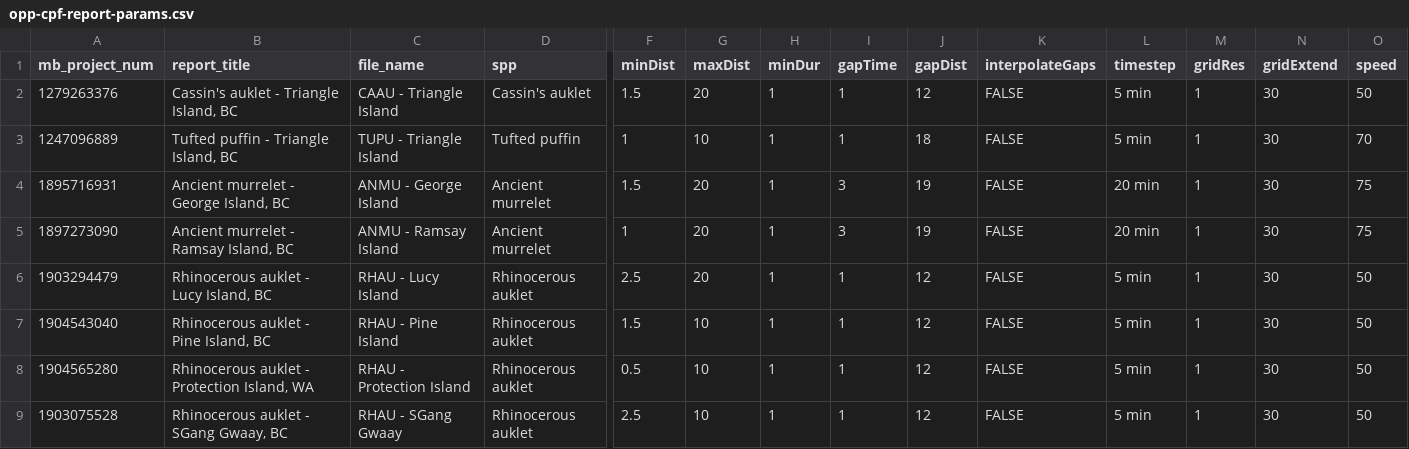
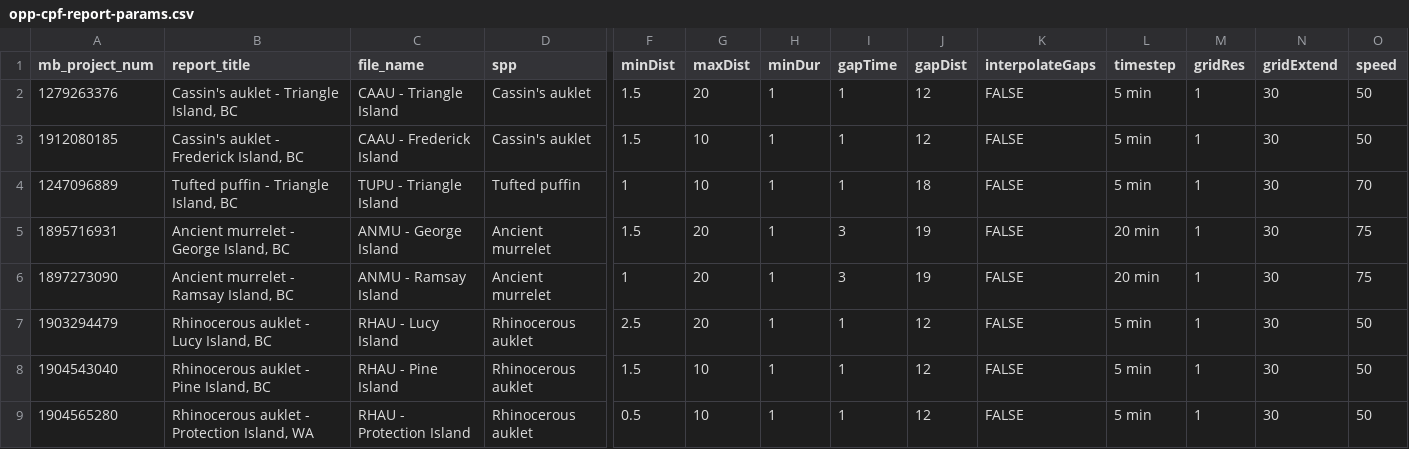
Before and after one commit to popovs/OPPtools, a CSV file: data-raw/opp-cpf-report-params.csv, drawn as a sheet; only a part is shown, gaps mark what is left out; the shorter side is filled out with more unchanged rows; rows hold the shown columns only; the diff names each change by its address in the sheet, - before the commit and + after, or states it on an @@ line.

Commit message:
add params for CAAU at Frederick

```diff
--- a/data-raw/opp-cpf-report-params.csv
+++ b/data-raw/opp-cpf-report-params.csv
+row 3: 1912080185 | Cassin's auklet - Frederick Island, BC | CAAU - Frederick Island | Cassin's auklet | 1.5 | 10 | 1 | 1 | 12 | FALSE | 5 min | 1 | 30 | 50
```
Also changed, not shown: 1 other file.
